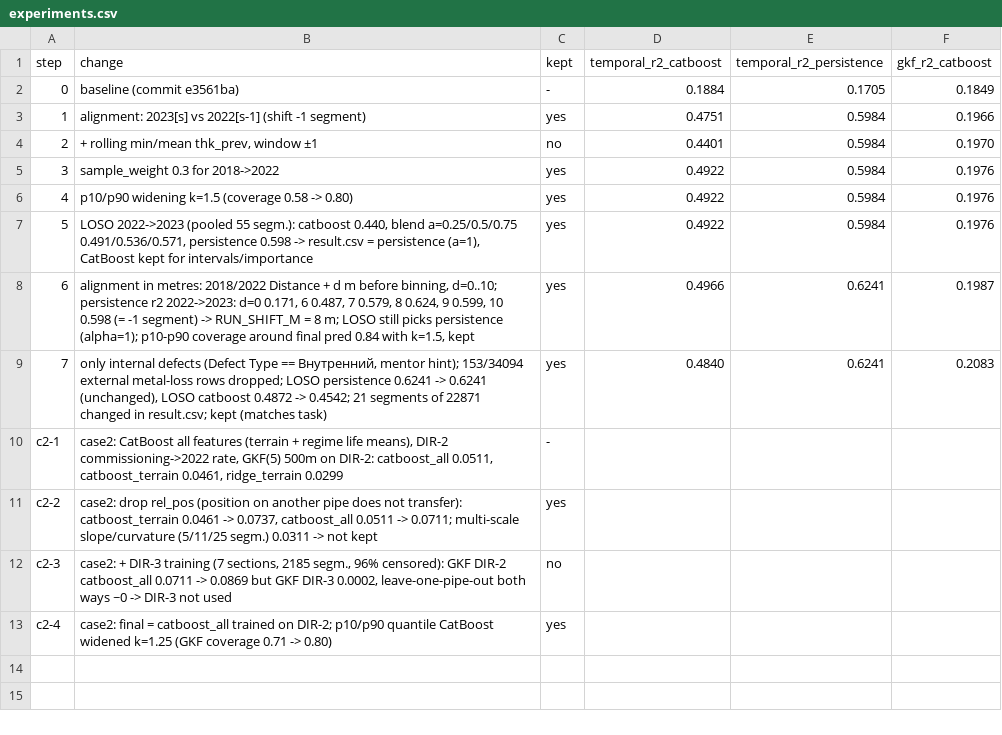
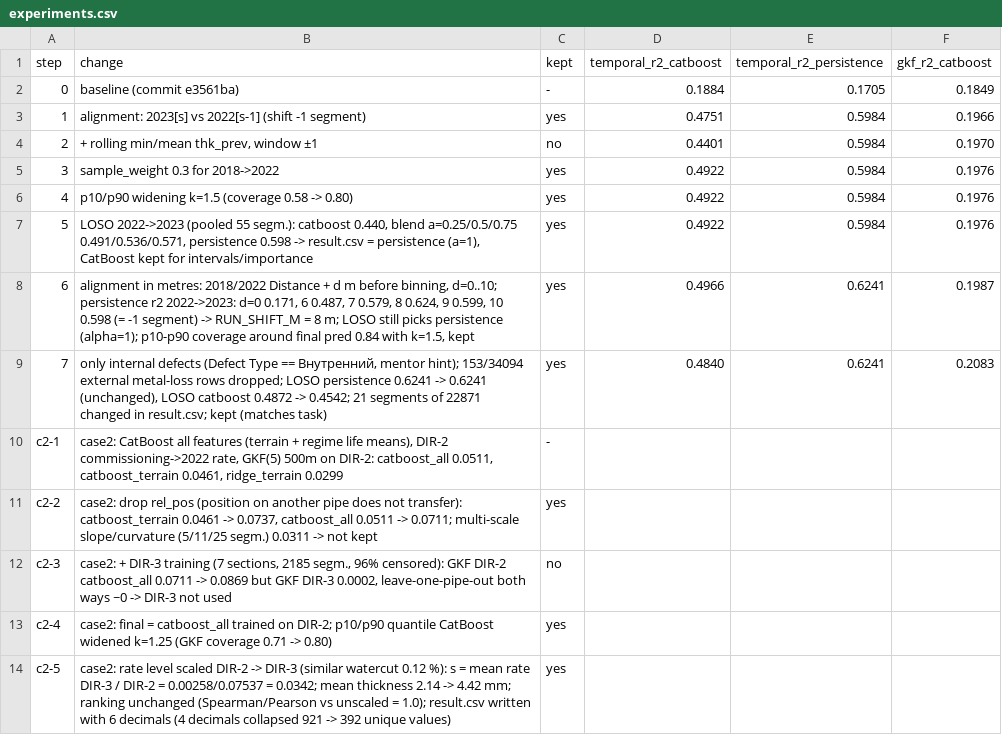
Before and after one commit to l1n0n/InnoGlobalHack_PipeTwin, a CSV file: reports/experiments.csv, drawn as a sheet.

```diff
--- a/reports/experiments.csv
+++ b/reports/experiments.csv
@@ -13 +13,2 @@ c2-3,"case2: + DIR-3 training (7 sections, 2185 segm., 96% censored): GKF DIR-2
 c2-4,"case2: final = catboost_all trained on DIR-2; p10/p90 quantile CatBoost widened k=1.25 (GKF coverage 0.71 -> 0.80)",yes,,,
+c2-5,"case2: rate level scaled DIR-2 -> DIR-3 (similar watercut 0.12 %): s = mean rate DIR-3 / DIR-2 = 0.00258/0.07537 = 0.0342; mean thickness 2.14 -> 4.42 mm; ranking unchanged (Spearman/Pearson vs unscaled = 1.0); result.csv written with 6 decimals (4 decimals collapsed 921 -> 392 unique values)",yes,,,
```
Also changed, not shown: reports/top10_dangerous.csv, result.csv, 4 other files.
